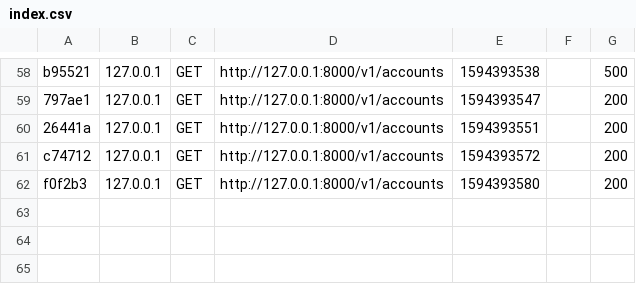
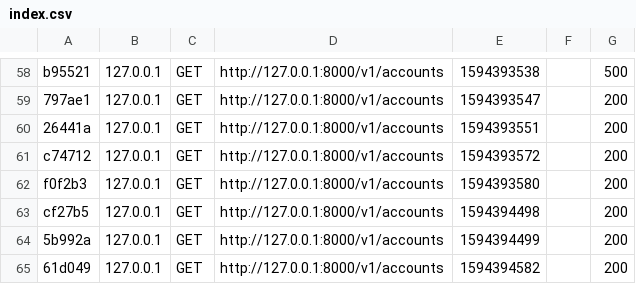
Before and after one commit to jovic1987/restish, a CSV file: app/cache/dev/profiler/index.csv, drawn as a sheet; only a part is shown, gaps mark what is left out; the diff names each change by its address in the sheet, - before the commit and + after, or states it on an @@ line.

```diff
--- a/app/cache/dev/profiler/index.csv
+++ b/app/cache/dev/profiler/index.csv
+row 63: cf27b5 | 127.0.0.1 | GET | http://127.0.0.1:8000/v1/accounts | 1594394498 |  | 200
+row 64: 5b992a | 127.0.0.1 | GET | http://127.0.0.1:8000/v1/accounts | 1594394499 |  | 200
+row 65: 61d049 | 127.0.0.1 | GET | http://127.0.0.1:8000/v1/accounts | 1594394582 |  | 200
```
Also changed, not shown: 3 other files.
